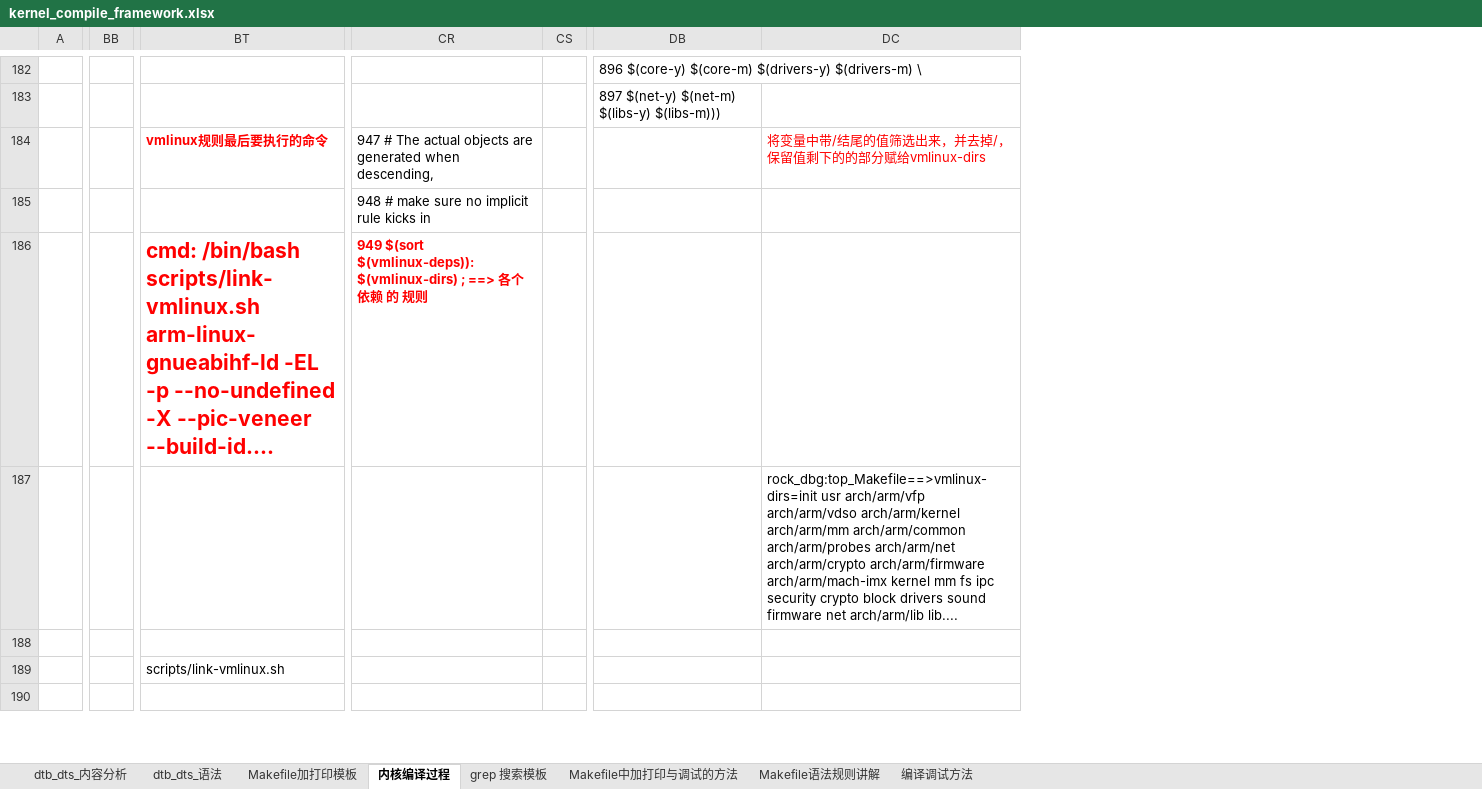
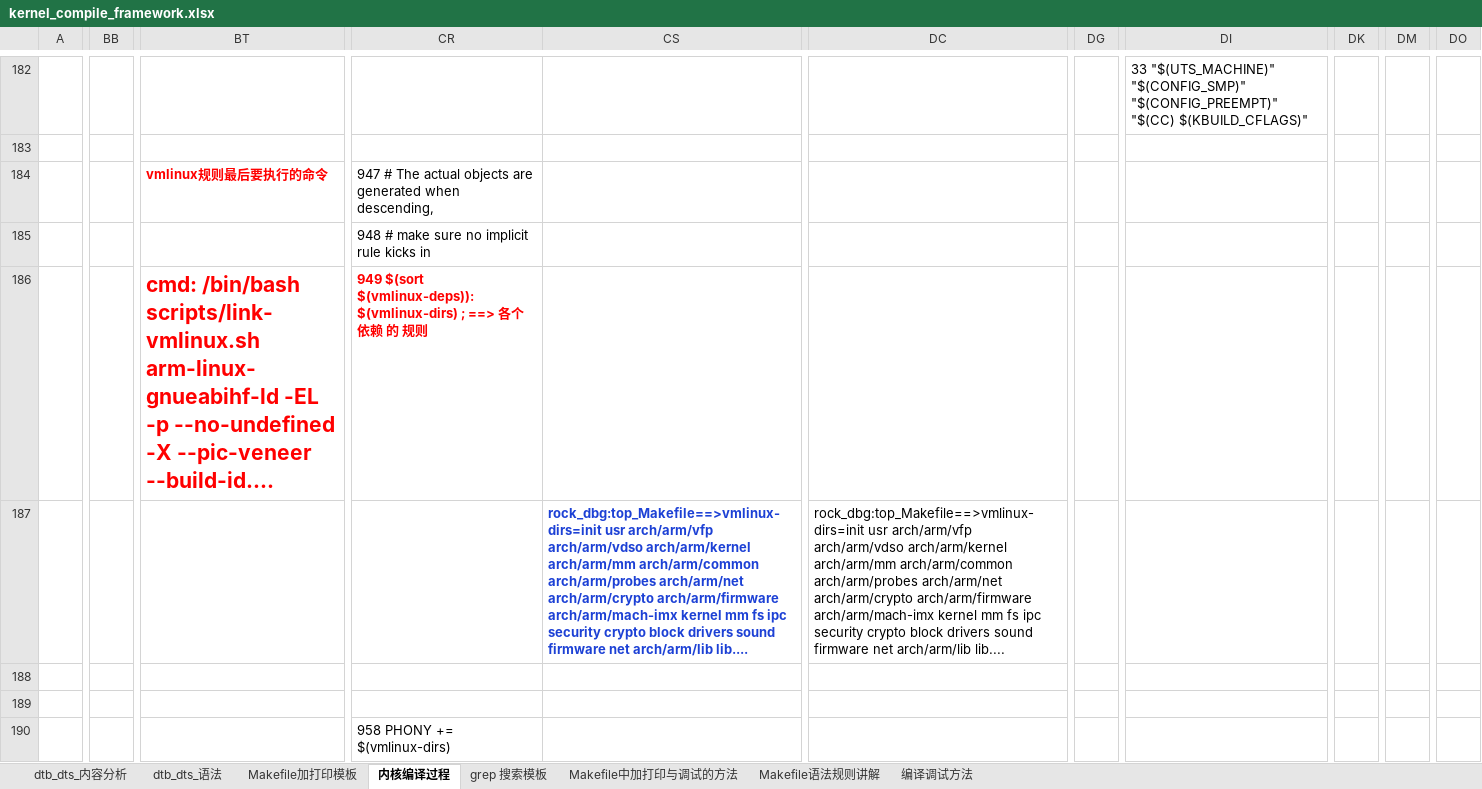
Before and after one commit to hpsprger/wps_files_rocklee, an Excel workbook: kernel_compile_framework.xlsx, sheet 内核编译过程, drawn as a sheet; only a part is shown, gaps mark what is left out; values as stored, in another font and other column widths than the file's, no borders; charts and pictures not drawn; removed rows and columns are numbered as before the commit, all else as after; the diff covers the shown part only; the diff names each change by its address in the sheet, - before the commit and + after, or states it on an @@ line.

Commit message:
mdf

```diff
--- a/kernel_compile_framework.xlsx (sheet 内核编译过程)
+++ b/kernel_compile_framework.xlsx (sheet 内核编译过程)
-column BB, empty
+column BB, empty
-column CS, empty
+column CS, row 187: rock_dbg:top_Makefile==>vmlinux-dirs=init usr arch/arm/vfp arch/arm/vdso arch/arm/kernel arch/arm/mm arch/arm/common arch/arm/probes arch/arm/net arch/arm/crypto arch/arm/firmware arch/arm/mach-imx kernel mm fs ipc security crypto block drivers sound firmware net arch/arm/lib lib....
-column DB, rows 182-183: 896 $(core-y) $(core-m) $(drivers-y) $(drivers-m) \ | 897 $(net-y) $(net-m) $(libs-y) $(libs-m)))
+column DG, empty
+column DI, row 182: 33 "$(UTS_MACHINE)" "$(CONFIG_SMP)" "$(CONFIG_PREEMPT)" "$(CC) $(KBUILD_CFLAGS)"
+column DK, empty
+column DM, empty
+column DO, empty
-DC184: 将变量中带/结尾的值筛选出来，并去掉/，保留值剩下的的部分赋给vmlinux-dirs
+DC184: (empty)
-BT189: scripts/link-vmlinux.sh
+BT189: (empty)
-CR190: (empty)
+CR190: 958 PHONY += $(vmlinux-dirs)
```
Also changed, not shown: 8 added columns and 28 edited cells elsewhere in this sheet, charts or pictures.
